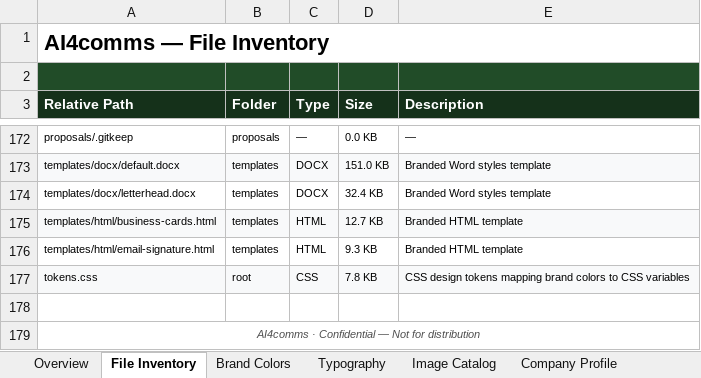
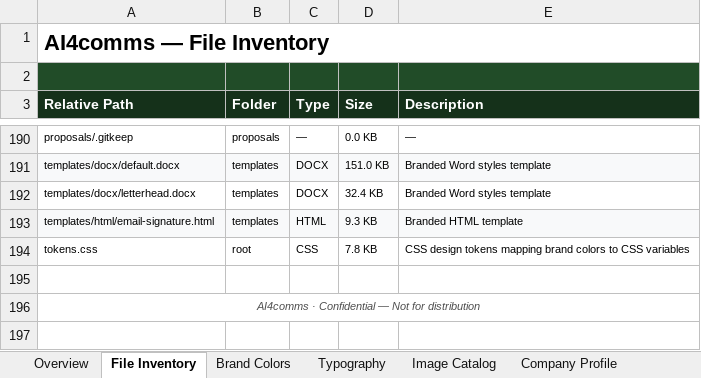
Before and after one commit to stromy-org/ai4comms-plugin, an Excel workbook: companies/ai4comms/ai4comms-client-data-overview.xlsx, sheet File Inventory, drawn as a sheet; only a part is shown, gaps mark what is left out; values as stored, in another font and other column widths than the file's, no borders; removed rows and columns are numbered as before the commit, all else as after; the diff covers the shown part only; the diff names each change by its address in the sheet, - before the commit and + after, or states it on an @@ line.

```diff
--- a/companies/ai4comms/ai4comms-client-data-overview.xlsx (sheet File Inventory)
+++ b/companies/ai4comms/ai4comms-client-data-overview.xlsx (sheet File Inventory)
-row 175: templates/html/business-cards.html | templates | HTML | 12.7 KB | Branded HTML template
-A193:E193 fill: none
+A193:E193 fill: #F8F9FA
-A194:E194 fill: #F8F9FA
+A194:E194 fill: none
```
Also changed, not shown: 18 added rows, 1 edited cell and cell formats elsewhere in this sheet, sheet Overview, sheet Image Catalog, 2 other files.
